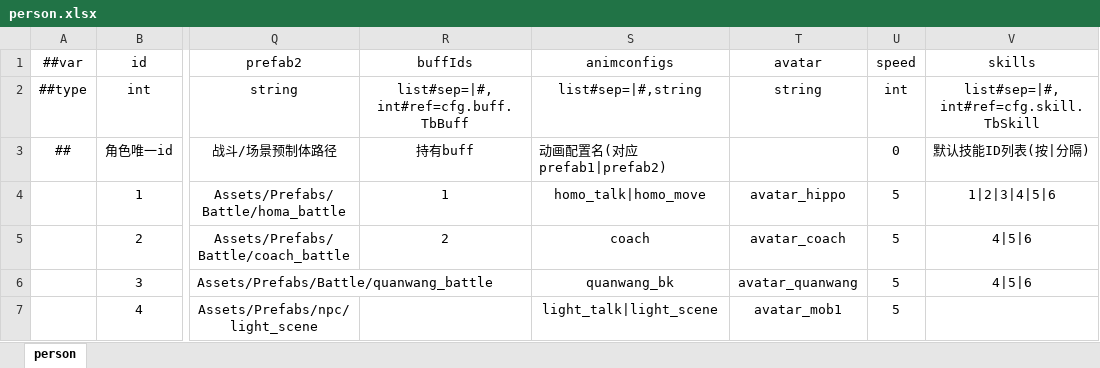
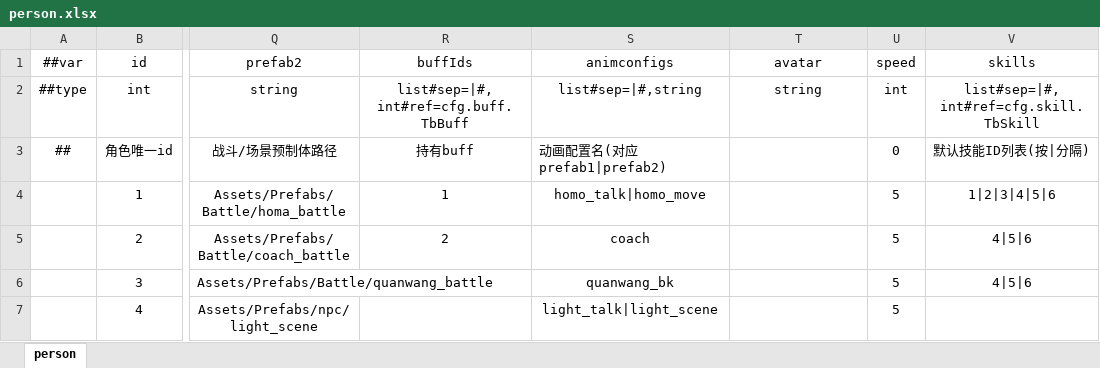
Before and after one commit to SaluteBEE/Hippo-s-Epic, an Excel workbook: DataTables/Datas/person.xlsx, sheet person, drawn as a sheet; only a part is shown, gaps mark what is left out; values as stored, in another font and other column widths than the file's, no borders; the diff names each change by its address in the sheet, - before the commit and + after, or states it on an @@ line.

```diff
--- a/DataTables/Datas/person.xlsx (sheet person)
+++ b/DataTables/Datas/person.xlsx (sheet person)
-T4 (avatar): avatar_hippo
+T4 (avatar): (empty)
-T5 (avatar): avatar_coach
+T5 (avatar): (empty)
-T6 (avatar): avatar_quanwang
+T6 (avatar): (empty)
-T7 (avatar): avatar_mob1
+T7 (avatar): (empty)
```
Also changed, not shown: DataTables/Datas/dialogcontent.xlsx, 6 other files.
